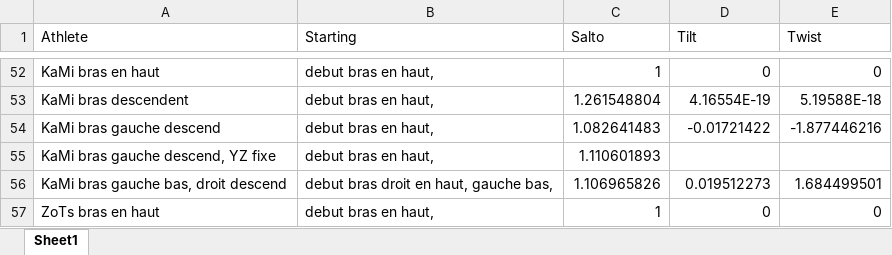
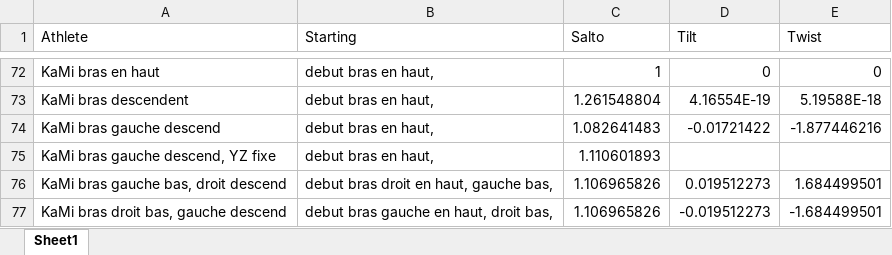
Before and after one commit to EveCharbie/AnthropoImpactOnTech, an Excel workbook: Passive_rotations/passive rotations results/degrees_of_liberty.xlsx, sheet Sheet1, drawn as a sheet; only a part is shown, gaps mark what is left out; the shorter side is filled out with more unchanged rows; values as stored, in another font and other column widths than the file's, no borders; the diff covers the shown part only; the diff names each change by its address in the sheet, - before the commit and + after, or states it on an @@ line.

```diff
--- a/Passive_rotations/passive rotations results/degrees_of_liberty.xlsx (sheet Sheet1)
+++ b/Passive_rotations/passive rotations results/degrees_of_liberty.xlsx (sheet Sheet1)
+row 77: KaMi bras droit bas, gauche descend | debut bras gauche en haut, droit bas, | 1.106965826 | -0.019512273 | -1.684499501
```
Also changed, not shown: 35 added rows elsewhere in this sheet, 1 other file.
